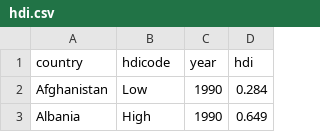
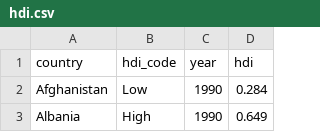
Before and after one commit to johnhope829/Tourism_Regression_Analysis, a CSV file: data/hdi.csv, drawn as a sheet; only a part is shown.

Commit message:
data processing updates

```diff
--- a/data/hdi.csv
+++ b/data/hdi.csv
@@ -1,2 +1,2 @@
-country,hdicode,year,hdi
+country,hdi_code,year,hdi
 Afghanistan,Low,1990,0.284
```
Also changed, not shown: 2 other files.
